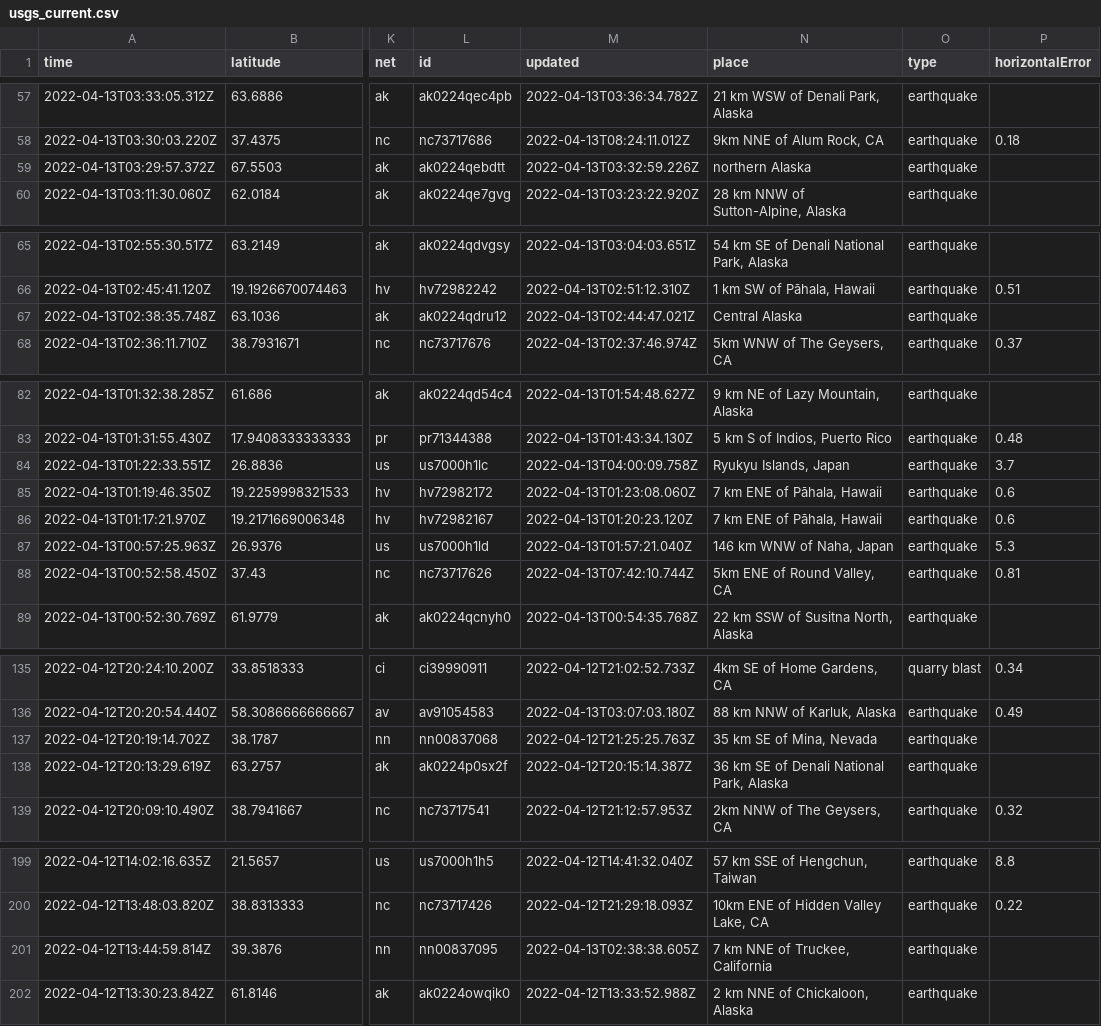
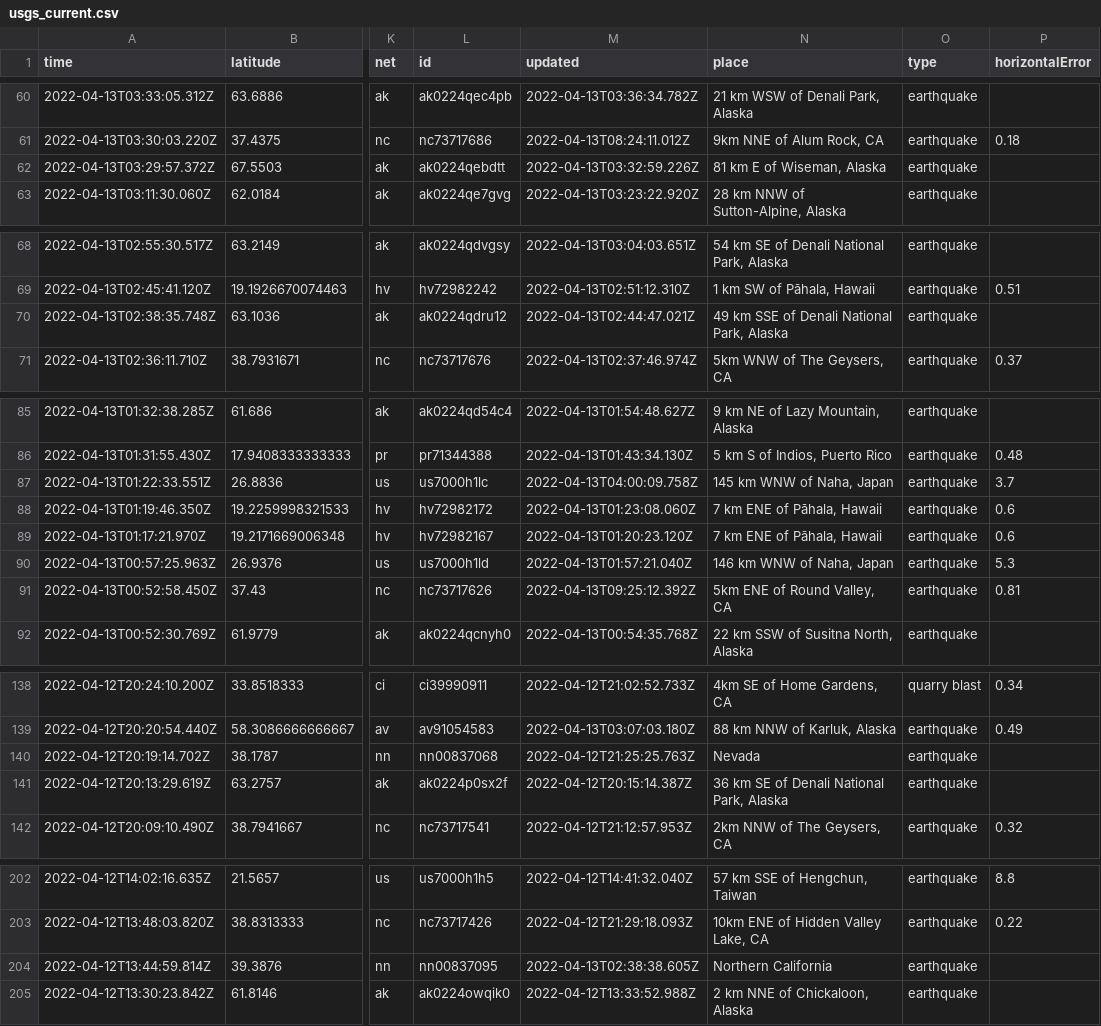
Before and after one commit to adriandgarcia/nicar2022_github_actions, a CSV file: usgs_current.csv, drawn as a sheet; only a part is shown, gaps mark what is left out; addresses are those after the commit; the diff covers the shown part only; the diff names each change by its address in the sheet, - before the commit and + after, or states it on an @@ line.

```diff
--- a/usgs_current.csv
+++ b/usgs_current.csv
-N62 (place): northern Alaska
+N62 (place): 81 km E of Wiseman, Alaska
-N70 (place): Central Alaska
+N70 (place): 49 km SSE of Denali National Park, Alaska
-N87 (place): Ryukyu Islands, Japan
+N87 (place): 145 km WNW of Naha, Japan
-M91 (updated): 2022-04-13T07:42:10.744Z
+M91 (updated): 2022-04-13T09:25:12.392Z
-N140 (place): 35 km SE of Mina, Nevada
+N140 (place): Nevada
-N204 (place): 7 km NNE of Truckee, California
+N204 (place): Northern California
```
Also changed, not shown: 3 added rows, 5 removed rows and 20 edited cells elsewhere in this file, 1 other file.
